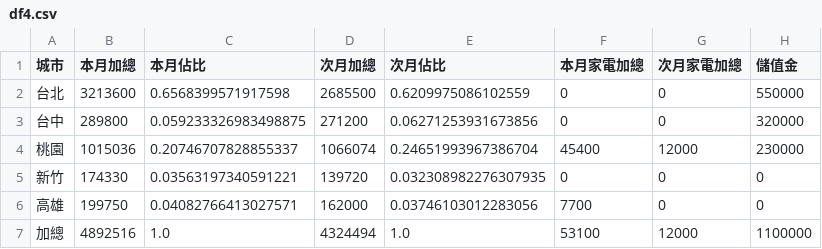
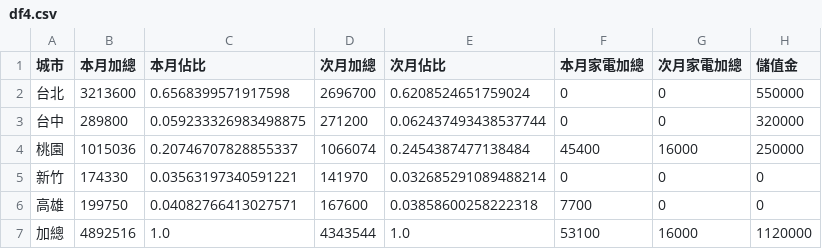
Before and after one commit to jenny-smart/tool-system, a CSV file: dashboard_data/latest/df4.csv, drawn as a sheet.

```diff
--- a/dashboard_data/latest/df4.csv
+++ b/dashboard_data/latest/df4.csv
@@ -1,7 +1,7 @@
 城市,本月加總,本月佔比,次月加總,次月佔比,本月家電加總,次月家電加總,儲值金
-台北,3213600,0.6568399571917598,2685500,0.6209975086102559,0,0,550000
-台中,289800,0.059233326983498875,271200,0.06271253931673856,0,0,320000
-桃園,1015036,0.20746707828855337,1066074,0.24651993967386704,45400,12000,230000
-新竹,174330,0.03563197340591221,139720,0.032308982276307935,0,0,0
-高雄,199750,0.04082766413027571,162000,0.03746103012283056,7700,0,0
-加總,4892516,1.0,4324494,1.0,53100,12000,1100000
+台北,3213600,0.6568399571917598,2696700,0.6208524651759024,0,0,550000
+台中,289800,0.059233326983498875,271200,0.062437493438537744,0,0,320000
+桃園,1015036,0.20746707828855337,1066074,0.2454387477138484,45400,16000,250000
+新竹,174330,0.03563197340591221,141970,0.032685291089488214,0,0,0
+高雄,199750,0.04082766413027571,167600,0.03858600258222318,7700,0,0
+加總,4892516,1.0,4343544,1.0,53100,16000,1120000
```
Also changed, not shown: dashboard_data/latest/daily_df.csv, dashboard_data/latest/df1.csv, 7 other files.
